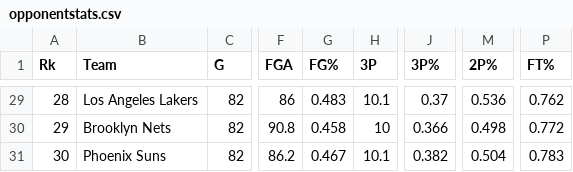
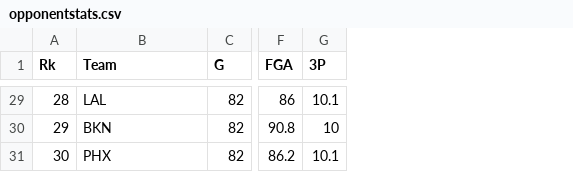
Before and after one commit to paulidealiste/nbastream, a CSV file: data/opponentstats.csv, drawn as a sheet; only a part is shown, gaps mark what is left out; the diff covers the shown part only; the diff names each change by its address in the sheet, - before the commit and + after, or states it on an @@ line.

```diff
--- a/data/opponentstats.csv
+++ b/data/opponentstats.csv
-column G (FG%), rows 29-31: 0.483 | 0.458 | 0.467
-column J (3P%), rows 29-31: 0.37 | 0.366 | 0.382
-column M (2P%), rows 29-31: 0.536 | 0.498 | 0.504
-column P (FT%), rows 29-31: 0.762 | 0.772 | 0.783
-B29 (Team): Los Angeles Lakers
+B29 (Team): LAL
-B30 (Team): Brooklyn Nets
+B30 (Team): BKN
-B31 (Team): Phoenix Suns
+B31 (Team): PHX
```
Also changed, not shown: 27 edited cells elsewhere in this file, data/temstats.csv, 6 other files.
